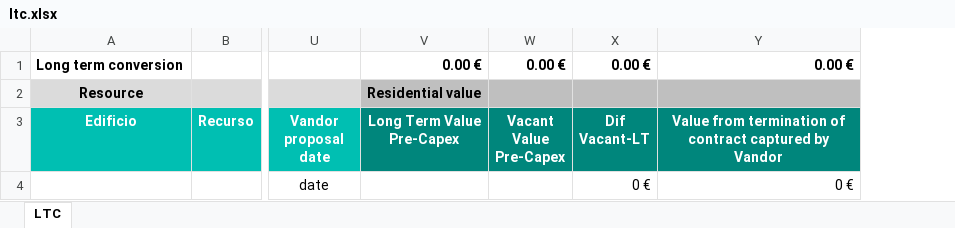
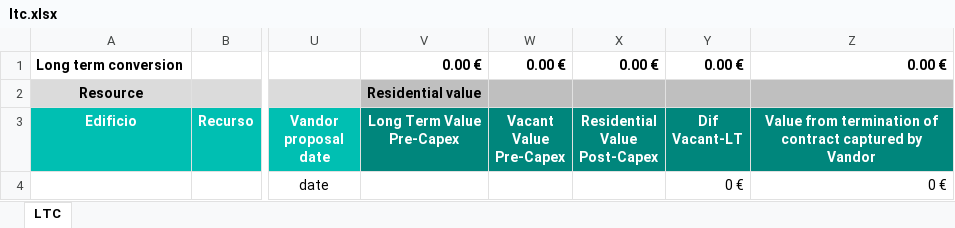
Before and after one commit to alejandro-andre/cotown-back, an Excel workbook: app/templates/report/ltc.xlsx, sheet LTC, drawn as a sheet; only a part is shown, gaps mark what is left out; values as stored, in another font and other column widths than the file's, no borders; ↵ is a line break in a cell; the diff names each change by its address in the sheet, - before the commit and + after, or states it on an @@ line.

Commit message:
LAU Report - Vauation

```diff
--- a/app/templates/report/ltc.xlsx (sheet LTC)
+++ b/app/templates/report/ltc.xlsx (sheet LTC)
+column X (Residential Value Post-Capex), row 1: 0.00 €
-W3: Vacant ↵ Value Pre-Capex
+W3: Vacant ↵ Value ↵ Pre-Capex
```
Also changed, not shown: formulas that keep their value, 2 other files.
